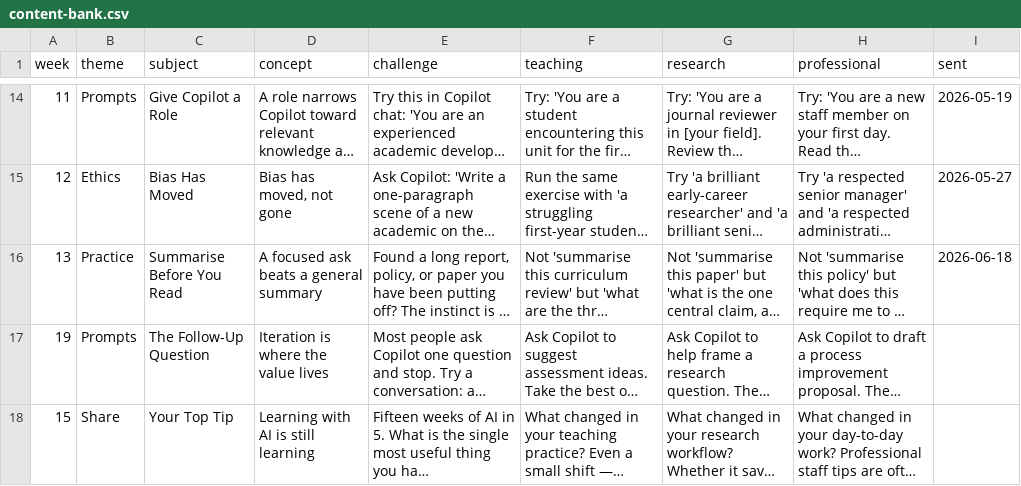
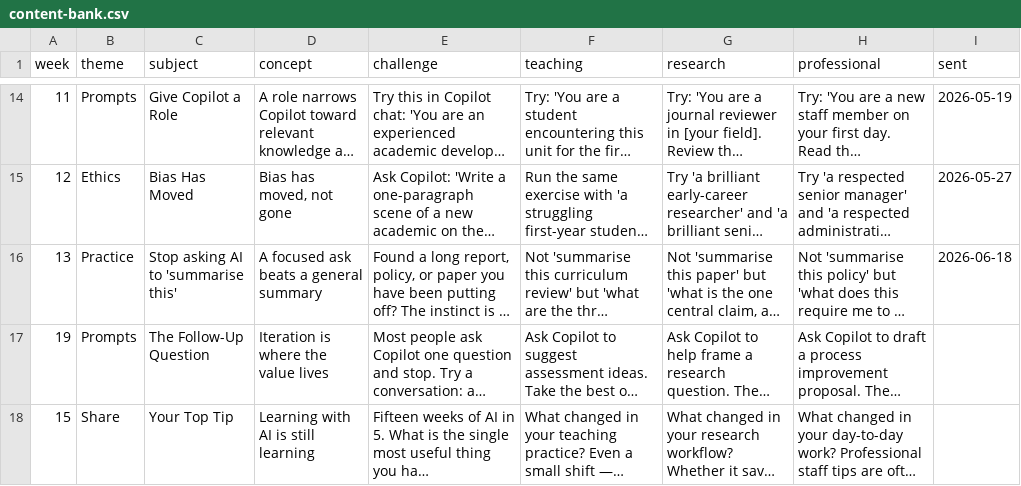
Before and after one commit to michael-borck/the-ai-skills-passport, a CSV file: ai-in-5/content-bank.csv, drawn as a sheet; only a part is shown, gaps mark what is left out; long unchanged cells end in …; the diff names each change by its address in the sheet, - before the commit and + after, or states it on an @@ line.

```diff
--- a/ai-in-5/content-bank.csv
+++ b/ai-in-5/content-bank.csv
-C16 (subject): Summarise Before You Read
+C16 (subject): Stop asking AI to 'summarise this'
```
Also changed, not shown: 1 other file.
